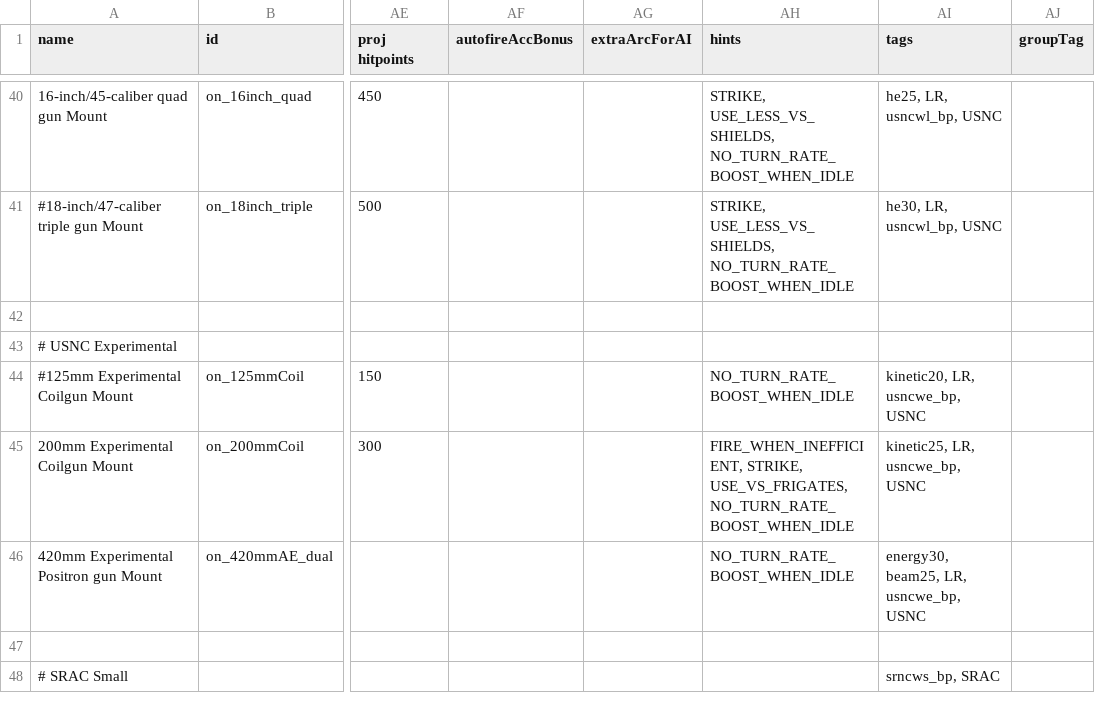
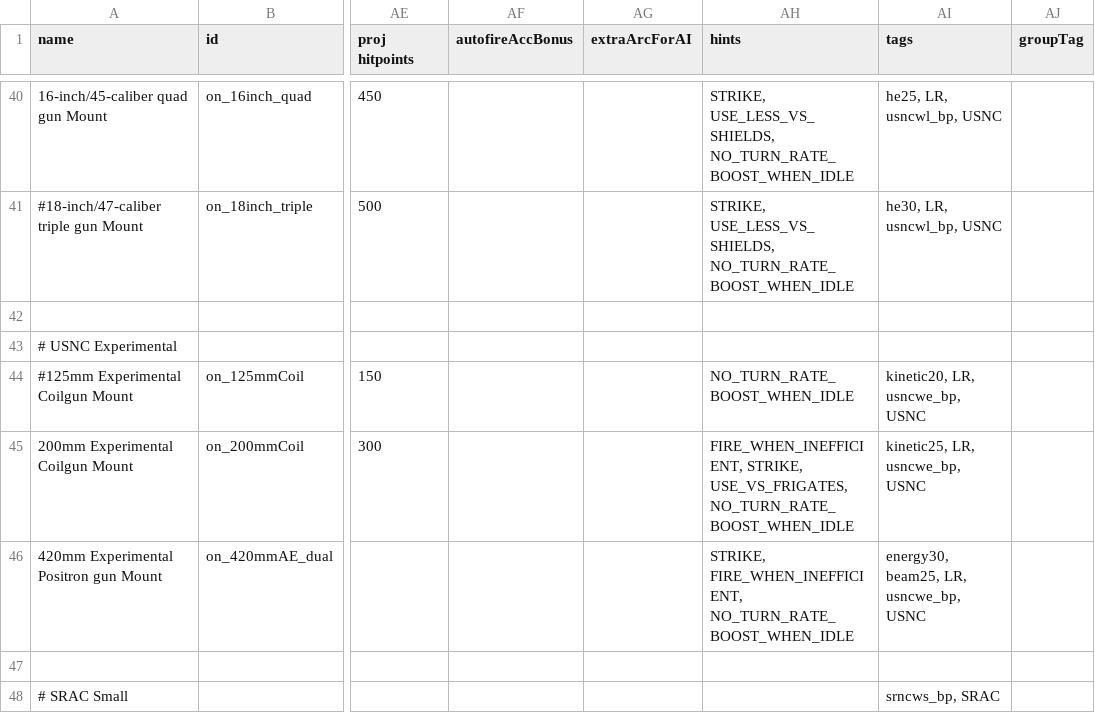
Before and after one commit to OfflcerSam/NavalSector, a CSV file: data/weapons/weapon_data.csv, drawn as a sheet; only a part is shown, gaps mark what is left out; the diff names each change by its address in the sheet, - before the commit and + after, or states it on an @@ line.

Commit message:
ed

```diff
--- a/data/weapons/weapon_data.csv
+++ b/data/weapons/weapon_data.csv
-AH46 (hints): NO_TURN_RATE_BOOST_WHEN_IDLE
+AH46 (hints): STRIKE, FIRE_WHEN_INEFFICIENT, NO_TURN_RATE_BOOST_WHEN_IDLE
```
